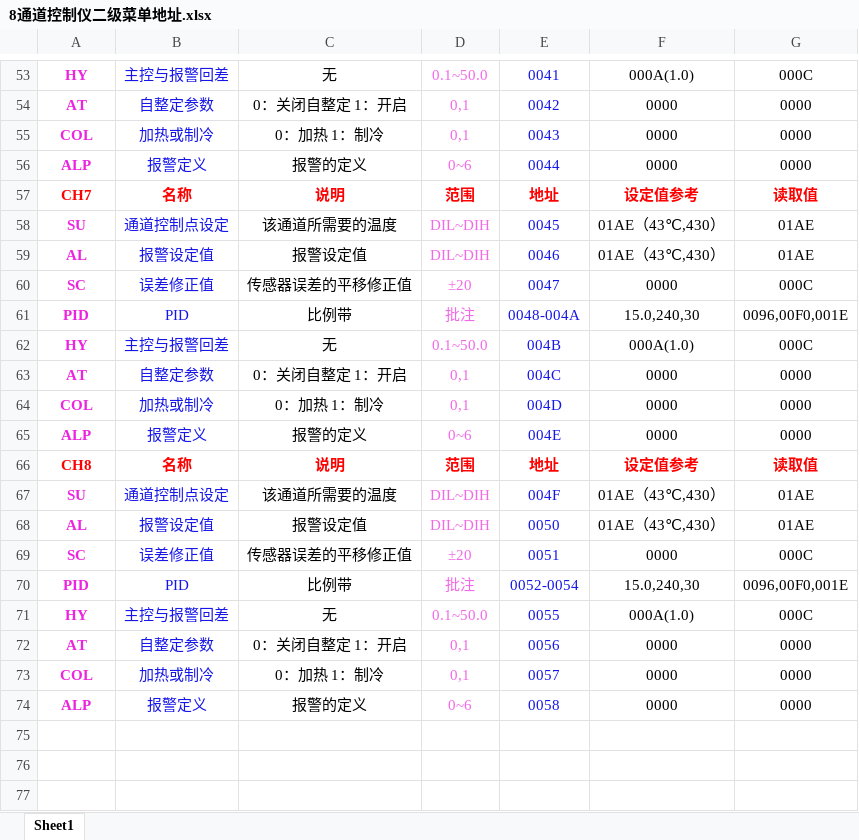
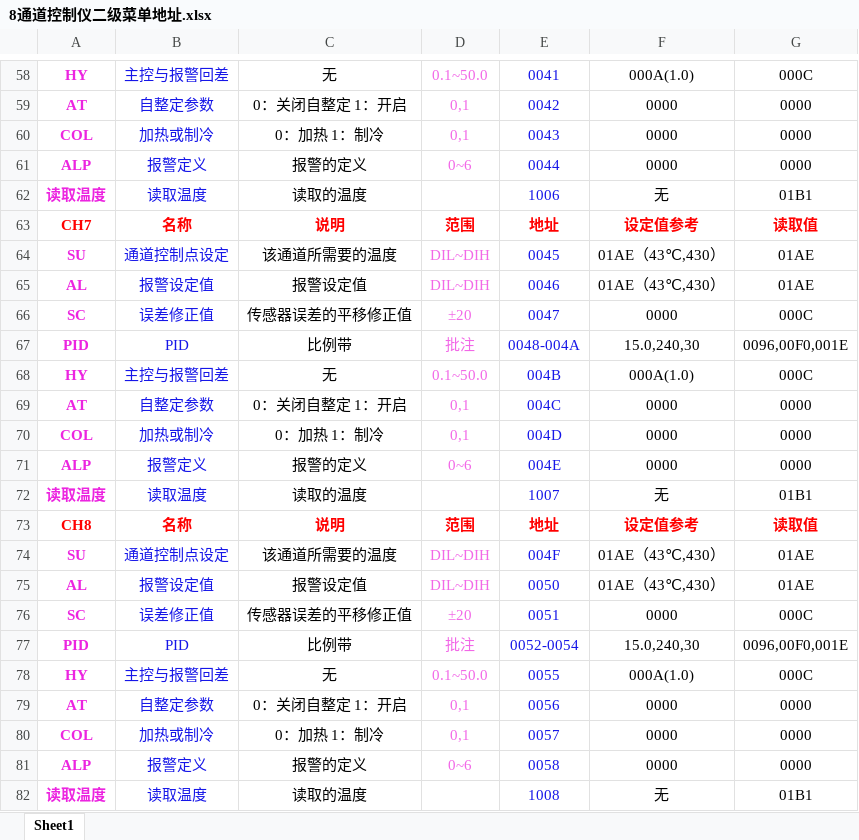
Before and after one commit to Arrogantyunya/Temperature_control_box, an Excel workbook: 8通道控制仪二级菜单地址.xlsx, sheet Sheet1, drawn as a sheet; only a part is shown, gaps mark what is left out; values as stored, in another font and other column widths than the file's, no borders; the diff covers the shown part only; the diff names each change by its address in the sheet, - before the commit and + after, or states it on an @@ line.

```diff
--- a/8通道控制仪二级菜单地址.xlsx (sheet Sheet1)
+++ b/8通道控制仪二级菜单地址.xlsx (sheet Sheet1)
+row 62: 读取温度 | 读取温度 | 读取的温度 |  | 1006 | 无 | 01B1
+row 72: 读取温度 | 读取温度 | 读取的温度 |  | 1007 | 无 | 01B1
+row 82: 读取温度 | 读取温度 | 读取的温度 |  | 1008 | 无 | 01B1
```
Also changed, not shown: 5 added rows elsewhere in this sheet, 10 other files.
